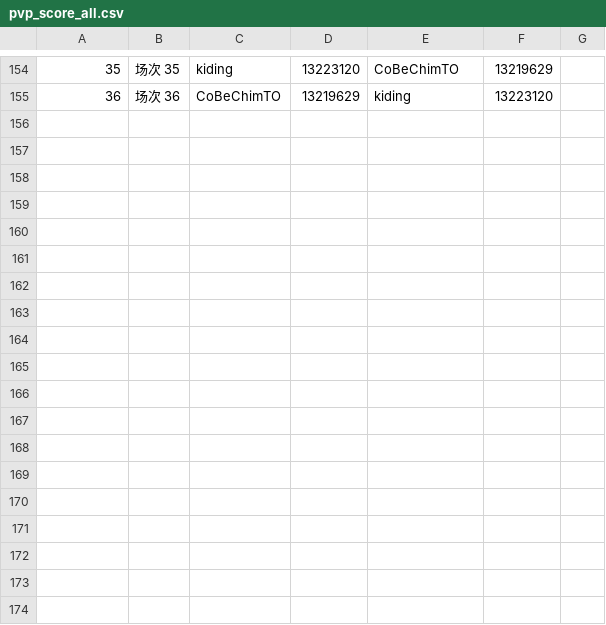
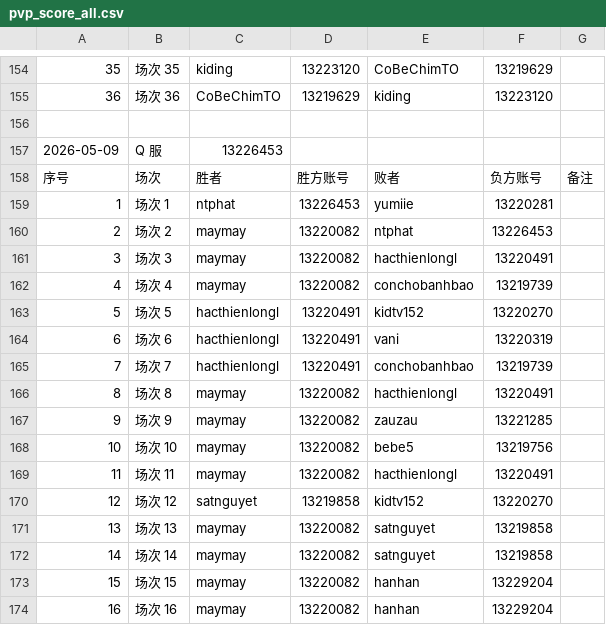
Before and after one commit to covetworld-png/dinoisland, a CSV file: src/campaign/pages/003-02-pvp-battle/pvp_score_all.csv, drawn as a sheet; only a part is shown, gaps mark what is left out.

Commit message:
data: 补录 2026-05-09 Q 服 PVP 比赛数据

```diff
--- a/src/campaign/pages/003-02-pvp-battle/pvp_score_all.csv
+++ b/src/campaign/pages/003-02-pvp-battle/pvp_score_all.csv
@@ -155 +155,20 @@
 36,场次 36,CoBeChimTO,13219629,kiding,13223120,
+
+2026-05-09,Q 服,13226453
+序号,场次,胜者,胜方账号,败者,负方账号,备注
+1,场次 1,ntphat,13226453,yumiie,13220281,
+2,场次 2,maymay,13220082,ntphat,13226453,
+3,场次 3,maymay,13220082,hacthienlongl,13220491,
+4,场次 4,maymay,13220082,conchobanhbao,13219739,
+5,场次 5,hacthienlongl,13220491,kidtv152,13220270,
+6,场次 6,hacthienlongl,13220491,vani,13220319,
+7,场次 7,hacthienlongl,13220491,conchobanhbao,13219739,
+8,场次 8,maymay,13220082,hacthienlongl,13220491,
+9,场次 9,maymay,13220082,zauzau,13221285,
+10,场次 10,maymay,13220082,bebe5,13219756,
+11,场次 11,maymay,13220082,hacthienlongl,13220491,
+12,场次 12,satnguyet,13219858,kidtv152,13220270,
+13,场次 13,maymay,13220082,satnguyet,13219858,
+14,场次 14,maymay,13220082,satnguyet,13219858,
+15,场次 15,maymay,13220082,hanhan,13229204,
+16,场次 16,maymay,13220082,hanhan,13229204,
```
